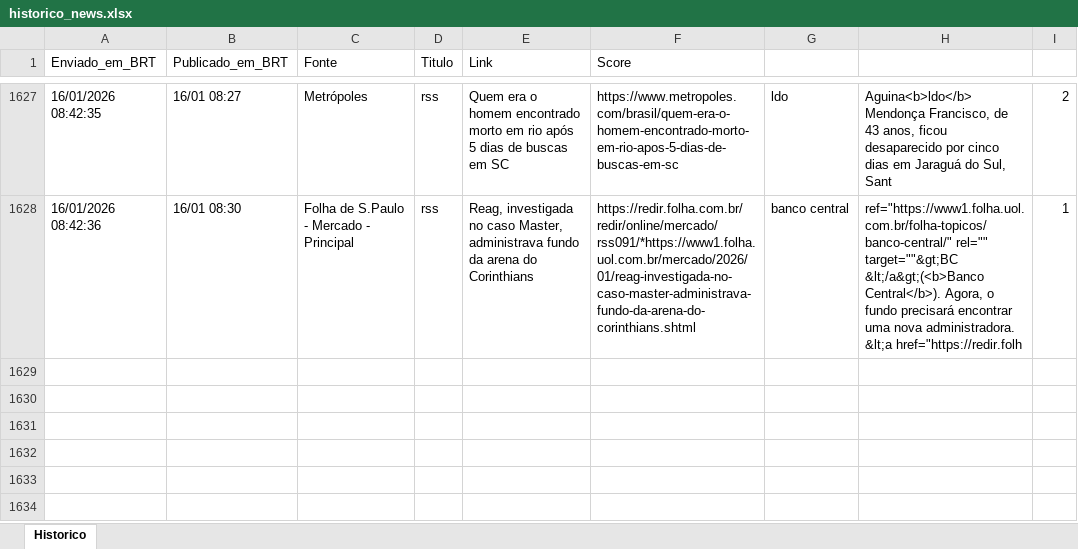
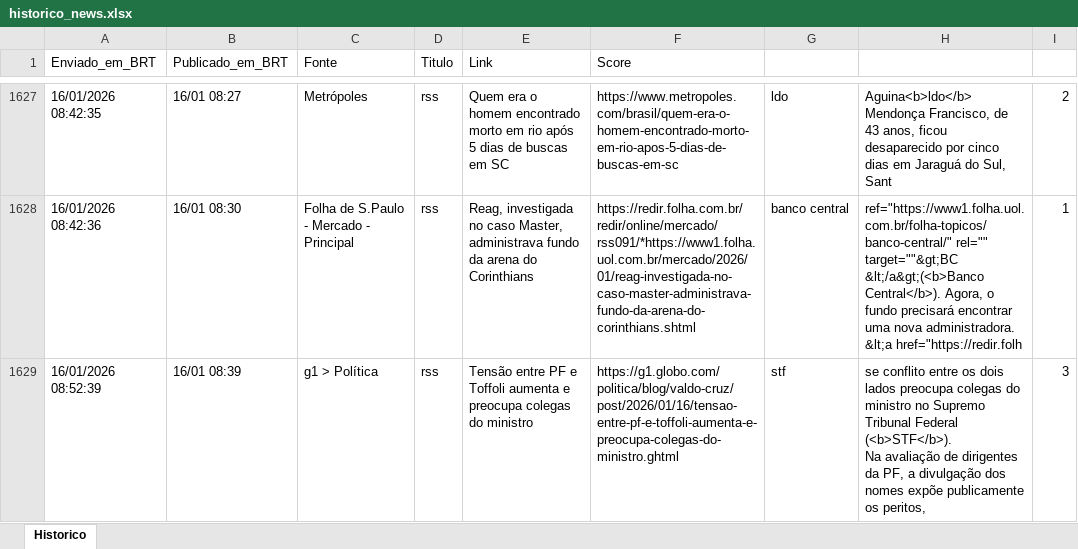
Before and after one commit to LucasPin45/ZanattaNews, an Excel workbook: historico_news.xlsx, sheet Historico, drawn as a sheet; only a part is shown, gaps mark what is left out; values as stored, in another font and other column widths than the file's, no borders; ↵ is a line break in a cell; the diff names each change by its address in the sheet, - before the commit and + after, or states it on an @@ line.

```diff
--- a/historico_news.xlsx (sheet Historico)
+++ b/historico_news.xlsx (sheet Historico)
+row 1629: 16/01/2026 08:52:39 | 16/01 08:39 | g1 > Política | rss | Tensão entre PF e Toffoli aumenta e preocupa colegas do ministro | https://g1.globo.com/politica/blog/valdo-cruz/post/2026/01/16/tensao-entre-pf-e-toffoli-aumenta-e-preocupa-colegas-do-ministro.ghtml | stf | se conflito entre os dois lados preocupa colegas do ministro no Supremo Tribunal Federal (<b>STF</b>). ↵ Na avaliação de dirigentes da PF, a divulgação dos nomes expõe publicamente os peritos, | 3
```
Also changed, not shown: 1 other file.
